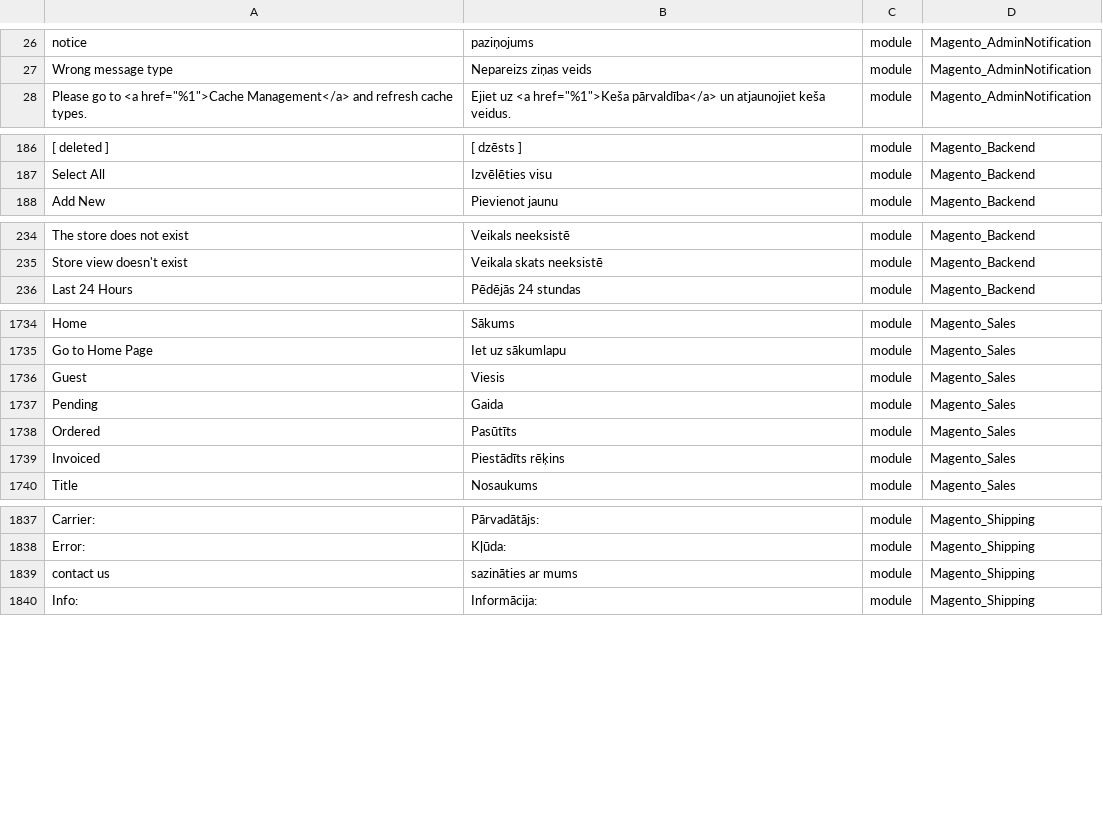
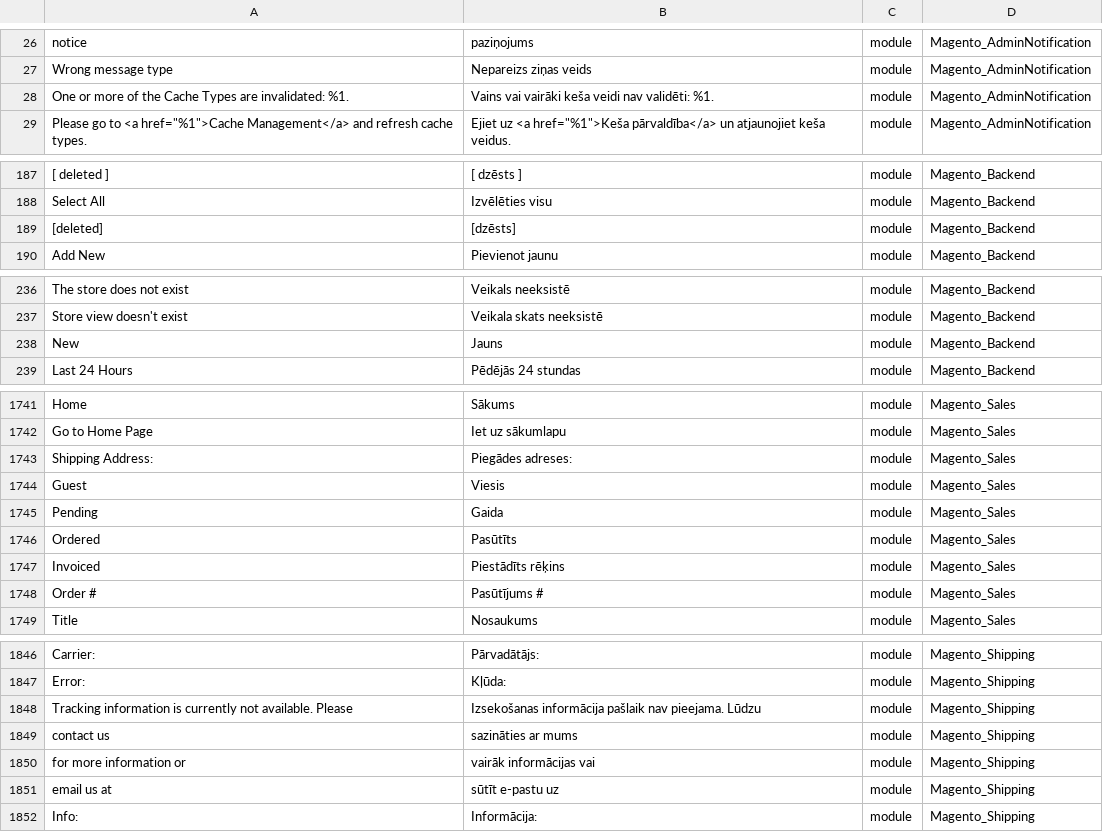
Before and after one commit to Magento2Translations/language_lv_lv, a CSV file: lv_LV.csv, drawn as a sheet; only a part is shown, gaps mark what is left out; the diff covers the shown part only; the diff names each change by its address in the sheet, - before the commit and + after, or states it on an @@ line.

```diff
--- a/lv_LV.csv
+++ b/lv_LV.csv
+row 28: One or more of the Cache Types are invalidated: %1. | Vains vai vairāki keša veidi nav validēti: %1. | module | Magento_AdminNotification
+row 189: [deleted] | [dzēsts] | module | Magento_Backend
+row 238: New | Jauns | module | Magento_Backend
+row 1743: Shipping Address: | Piegādes adreses: | module | Magento_Sales
+row 1748: Order # | Pasūtījums # | module | Magento_Sales
+row 1848: Tracking information is currently not available. Please | Izsekošanas informācija pašlaik nav pieejama. Lūdzu | module | Magento_Shipping
+row 1850: for more information or | vairāk informācijas vai | module | Magento_Shipping
+row 1851: email us at | sūtīt e-pastu uz | module | Magento_Shipping
```
Also changed, not shown: 8 added rows and 2 removed rows elsewhere in this file, 3 other files.
